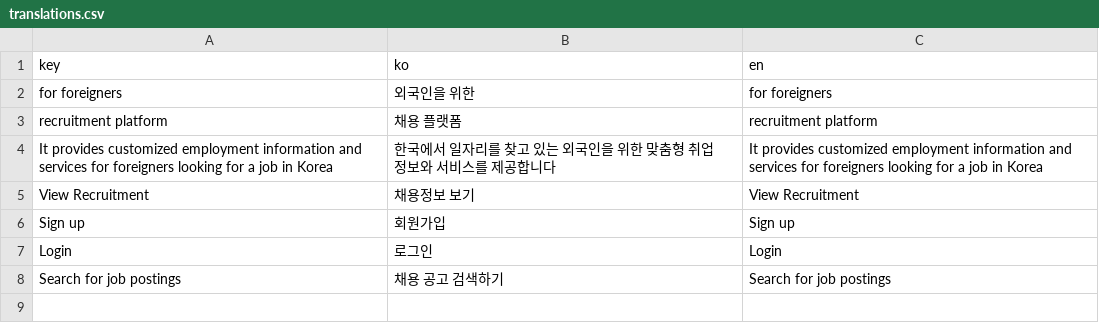
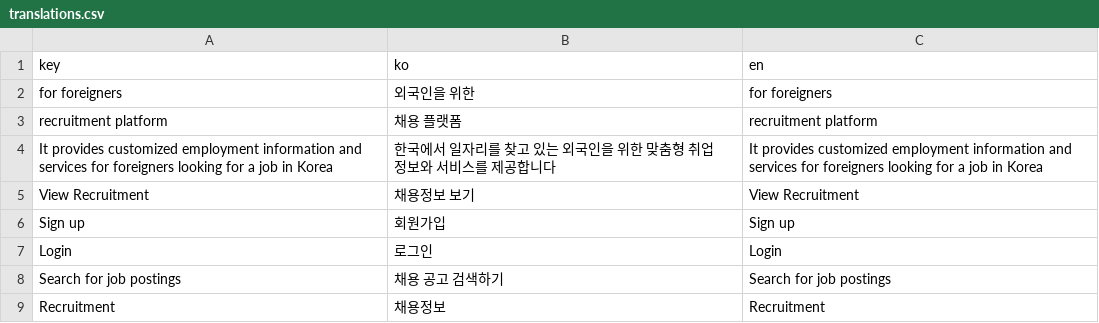
Before and after one commit to th-D138/JobForeigner-FrontEnd, a CSV file: translations/translations.csv, drawn as a sheet.

Commit message:
fix: 채용정보 추가

```diff
--- a/translations/translations.csv
+++ b/translations/translations.csv
@@ -8 +8,2 @@ Login,로그인,Login,
 Search for job postings,채용 공고 검색하기,Search for job postings
+Recruitment,채용정보,Recruitment
```
